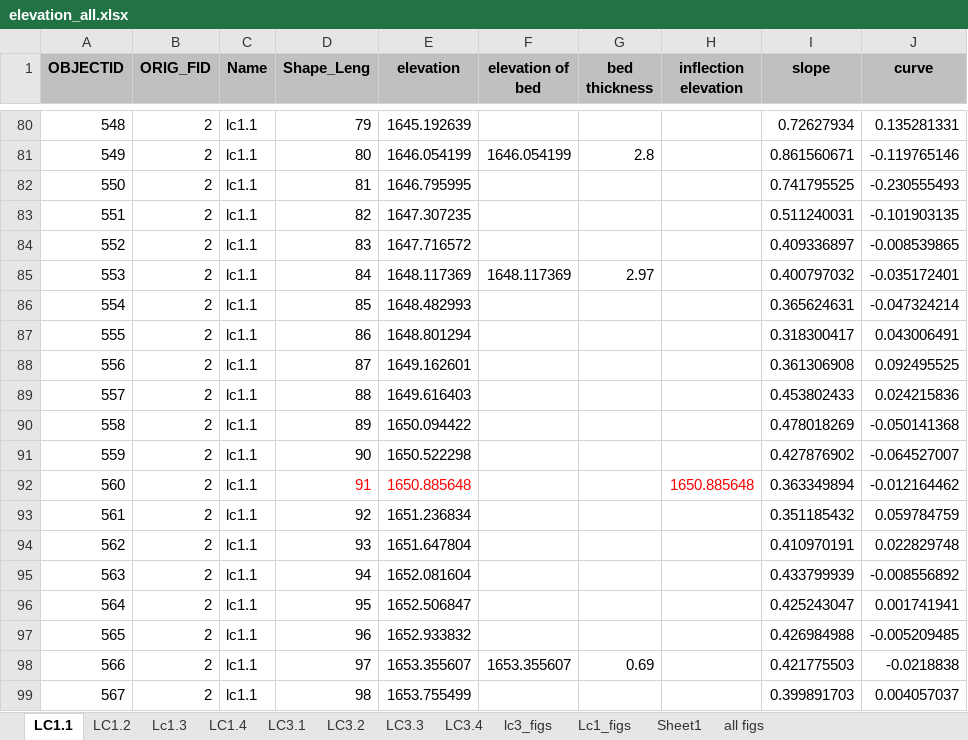
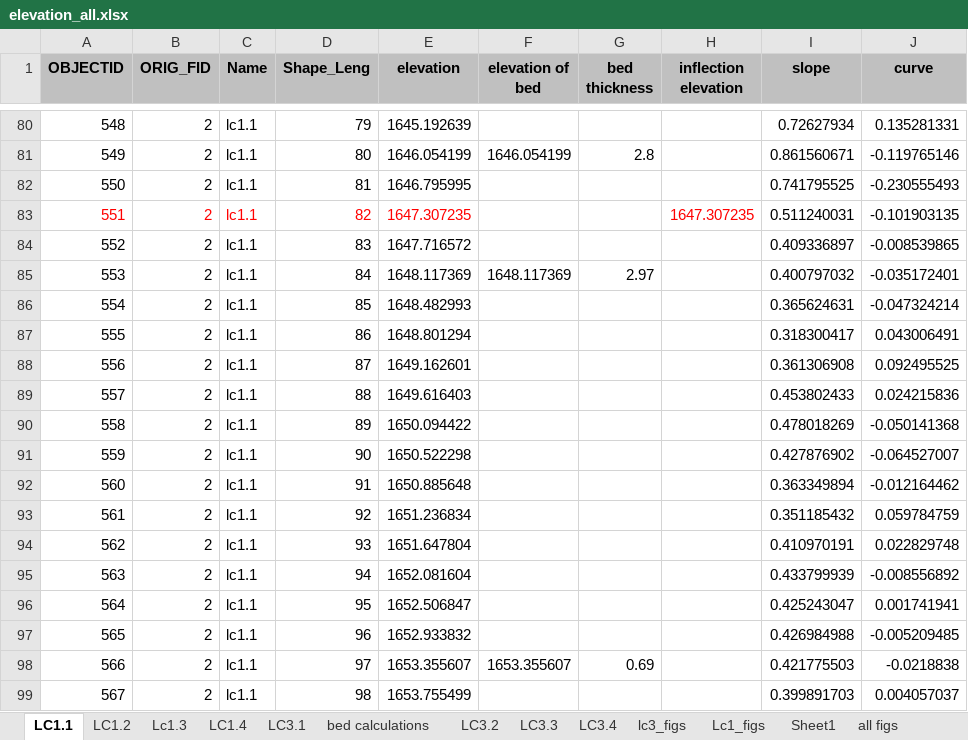
Before and after one commit to y05emite-sam/hillslope-project, an Excel workbook: data/transects_slope_elev_curv_mikey/elevation_all.xlsx, sheet LC1.1, drawn as a sheet; only a part is shown, gaps mark what is left out; values as stored, in another font and other column widths than the file's, no borders; the diff names each change by its address in the sheet, - before the commit and + after, or states it on an @@ line.

```diff
--- a/data/transects_slope_elev_curv_mikey/elevation_all.xlsx (sheet LC1.1)
+++ b/data/transects_slope_elev_curv_mikey/elevation_all.xlsx (sheet LC1.1)
+sheet tab: bed calculations
-A83:E83 text colour: black
+A83:E83 text colour: #FF0000
-H83 (inflection elevation): (empty)
+H83 (inflection elevation): 1647.307235
-D92:E92 text colour: #FF0000
+D92:E92 text colour: black
-H92 (inflection elevation): 1650.885648
+H92 (inflection elevation): (empty)
```
Also changed, not shown: sheet LC3.2, sheet Lc1.3, sheet LC3.1, sheet LC1.4, charts or pictures, 30 other files.
